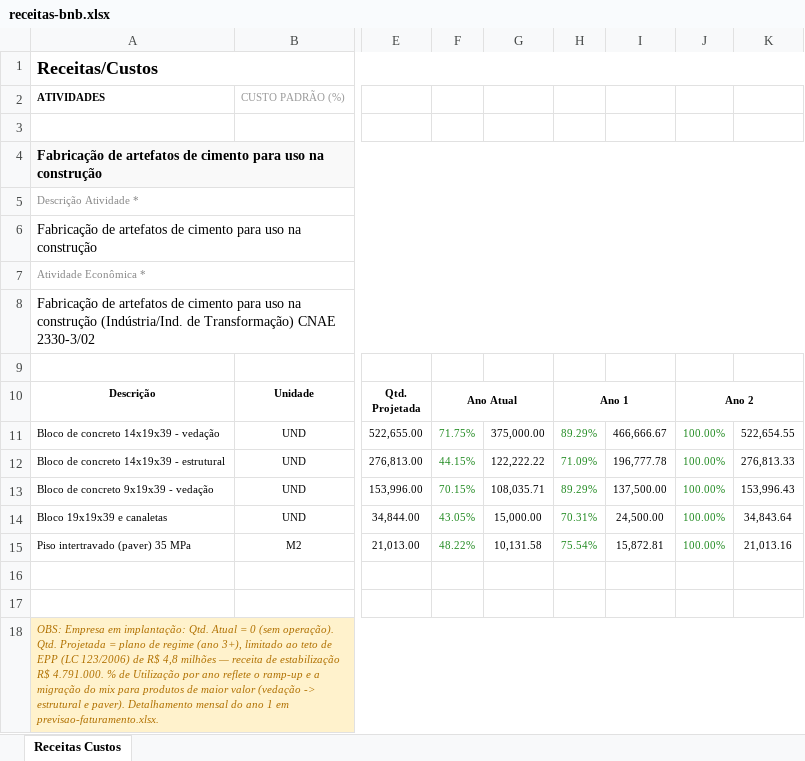
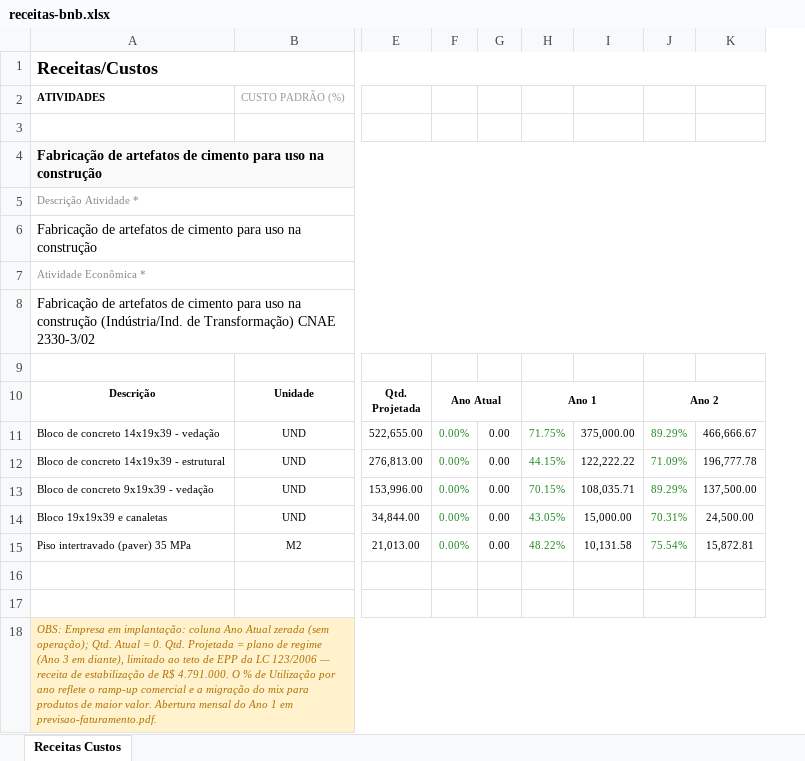
Before and after one commit to josebassetti-hub/Transcriptor, an Excel workbook: estudo-mercado-gtk/dossie-bnb/receitas-bnb.xlsx, sheet Receitas Custos, drawn as a sheet; only a part is shown, gaps mark what is left out; values as stored, in another font and other column widths than the file's, no borders; removed rows and columns are numbered as before the commit, all else as after; the diff names each change by its address in the sheet, - before the commit and + after, or states it on an @@ line.

```diff
--- a/estudo-mercado-gtk/dossie-bnb/receitas-bnb.xlsx (sheet Receitas Custos)
+++ b/estudo-mercado-gtk/dossie-bnb/receitas-bnb.xlsx (sheet Receitas Custos)
+column F, rows 10-15: Ano Atual | 0.00% | 0.00% | 0.00% | 0.00% | 0.00%
+column G, rows 11-15: all 0.00
-column J, rows 10-15: Ano 2 | 100.00% | 100.00% | 100.00% | 100.00% | 100.00%
-column K, rows 11-15: 522,654.55 | 276,813.33 | 153,996.43 | 34,843.64 | 21,013.16
-H10: Ano Atual
+H10: Ano 1
-J10: Ano 1
+J10: Ano 2
-A18: …em implantação: Qtd. Atual = 0 (sem operação). Qtd. Projetada = plano de regime (ano 3+), limitado ao teto de EPP (LC 123/2006) de R$ 4,8 milhões — receita de estabilização R$ 4.791.000. % de Utilização por ano reflete o ramp-up e a migração do mix para produtos de maior valor (vedação -> estrutural e paver). Detalhamento mensal do ano 1 em previsao-faturamento.xlsx.
+A18: …em implantação: coluna Ano Atual zerada (sem operação); Qtd. Atual = 0. Qtd. Projetada = plano de regime (Ano 3 em diante), limitado ao teto de EPP da LC 123/2006 — receita de estabilização de R$ 4.791.000. O % de Utilização por ano reflete o ramp-up comercial e a migração do mix para produtos de maior valor. Abertura mensal do Ano 1 em previsao-faturamento.pdf.
```
Also changed, not shown: 3 other files.
